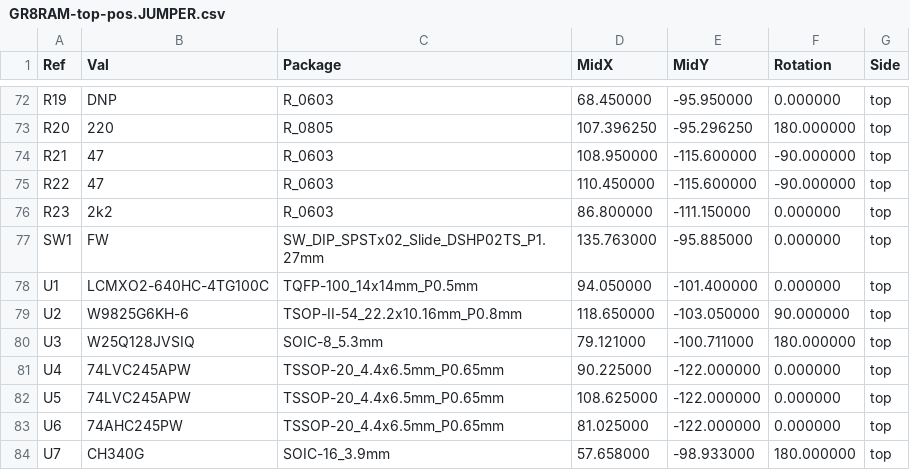
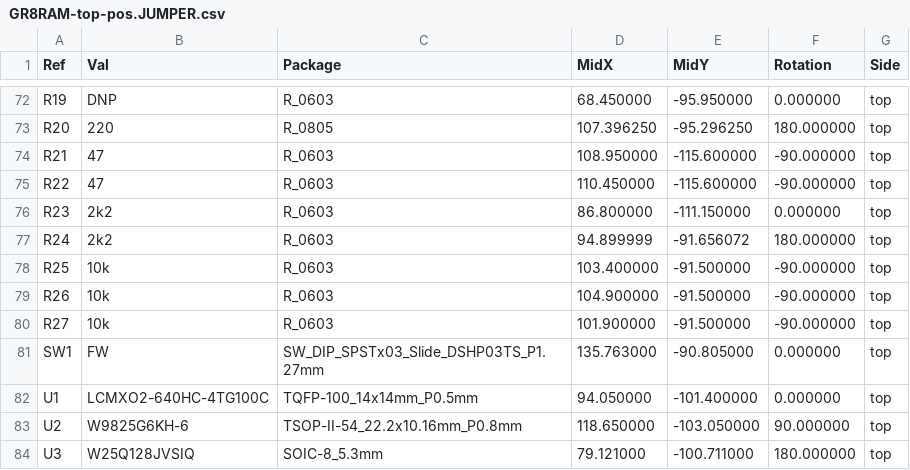
Before and after one commit to garrettsworkshop/GR8RAM, a CSV file: Hardware/LCMXO2/gerber/GR8RAM-top-pos.JUMPER.csv, drawn as a sheet; only a part is shown, gaps mark what is left out; the shorter side is filled out with more unchanged rows.

```diff
--- a/Hardware/LCMXO2/gerber/GR8RAM-top-pos.JUMPER.csv
+++ b/Hardware/LCMXO2/gerber/GR8RAM-top-pos.JUMPER.csv
@@ -76,3 +76,7 @@ Ref,Val,Package,MidX,MidY,Rotation,Side
 "R23","2k2","R_0603",86.800000,-111.150000,0.000000,top
-"SW1","FW","SW_DIP_SPSTx02_Slide_DSHP02TS_P1.27mm",135.763000,-95.885000,0.000000,top
+"R24","2k2","R_0603",94.899999,-91.656072,180.000000,top
+"R25","10k","R_0603",103.400000,-91.500000,-90.000000,top
+"R26","10k","R_0603",104.900000,-91.500000,-90.000000,top
+"R27","10k","R_0603",101.900000,-91.500000,-90.000000,top
+"SW1","FW","SW_DIP_SPSTx03_Slide_DSHP03TS_P1.27mm",135.763000,-90.805000,0.000000,top
 "U1","LCMXO2-640HC-4TG100C","TQFP-100_14x14mm_P0.5mm",94.050000,-101.400000,0.000000,top
```
Also changed, not shown: Hardware/LCMXO2/gerber/GR8RAM-BOM.csv, Hardware/LCMXO2/gerber/GR8RAM-top-pos.VCORE.csv, 19 other files.
